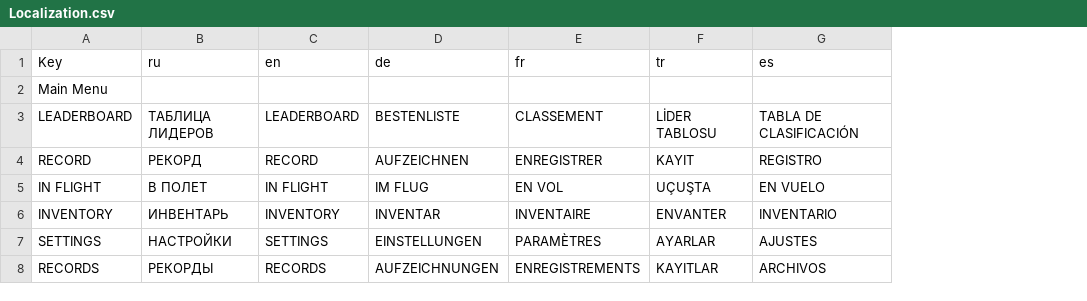
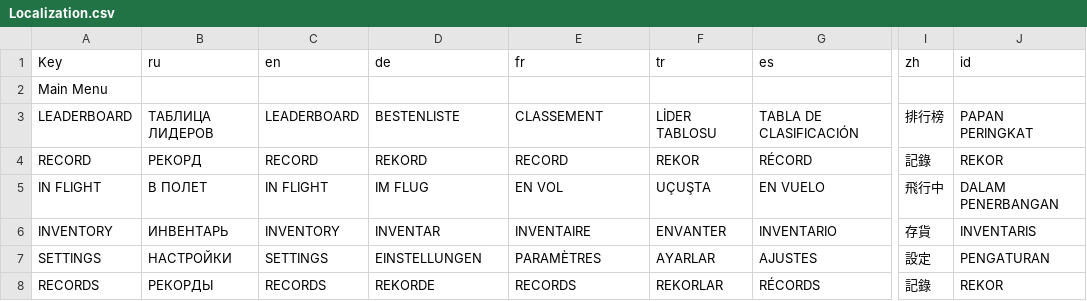
Before and after one commit to DenisPanfilov0/FlowerVelcro, a CSV file: Assets/SimpleLocalization/Resources/Localization/Localization.csv, drawn as a sheet; only a part is shown, gaps mark what is left out; the diff covers the shown part only; the diff names each change by its address in the sheet, - before the commit and + after, or states it on an @@ line.

Commit message:
Localization bug fixed

```diff
--- a/Assets/SimpleLocalization/Resources/Localization/Localization.csv
+++ b/Assets/SimpleLocalization/Resources/Localization/Localization.csv
+column I (zh), rows 3-8: 排行榜 | 記錄 | 飛行中 | 存貨 | 設定 | 記錄
+column J (id), rows 3-8: PAPAN PERINGKAT | REKOR | DALAM PENERBANGAN | INVENTARIS | PENGATURAN | REKOR
-D4 (de): AUFZEICHNEN
+D4 (de): REKORD
-E4 (fr): ENREGISTRER
+E4 (fr): RECORD
-F4 (tr): KAYIT
+F4 (tr): REKOR
-G4 (es): REGISTRO
+G4 (es): RÉCORD
-D8 (de): AUFZEICHNUNGEN
+D8 (de): REKORDE
-E8 (fr): ENREGISTREMENTS
+E8 (fr): RECORDS
-F8 (tr): KAYITLAR
+F8 (tr): REKORLAR
-G8 (es): ARCHIVOS
+G8 (es): RÉCORDS
```
Also changed, not shown: 14 edited cells elsewhere in this file, 22 other files.
